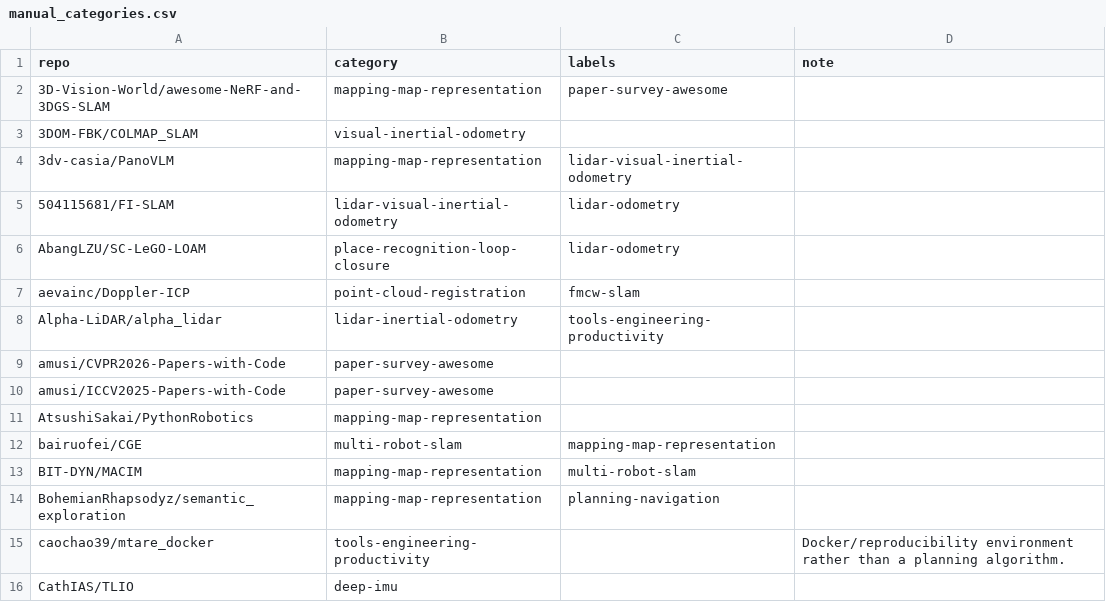
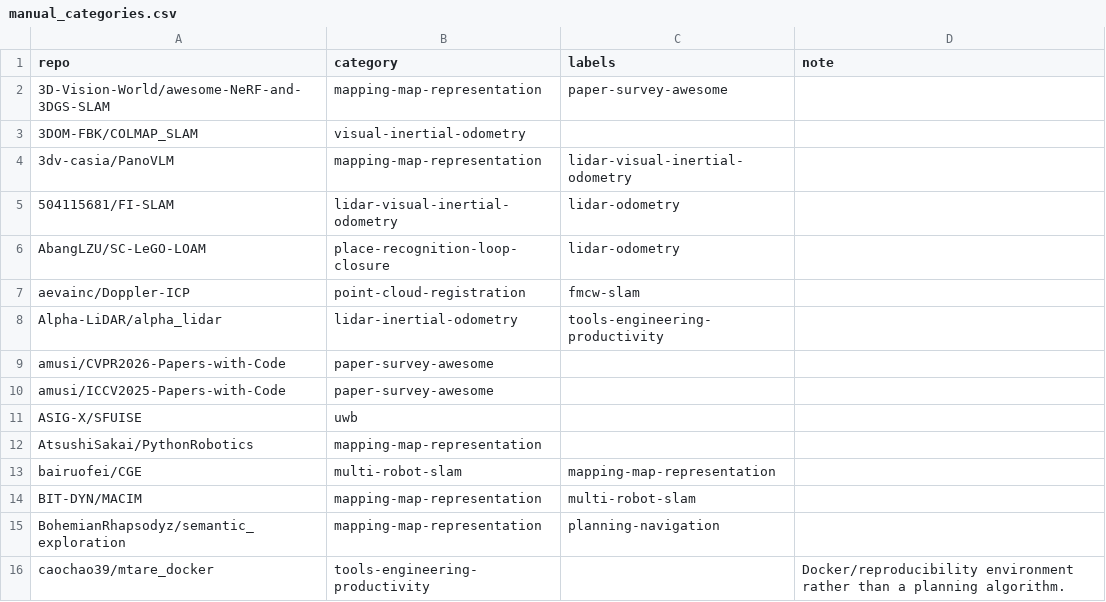
Before and after one commit to astronaunt/robotics-star-atlas, a CSV file: data/manual_categories.csv, drawn as a sheet; only a part is shown; the shorter side is filled out with more unchanged rows; the diff names each change by its address in the sheet, - before the commit and + after, or states it on an @@ line.

```diff
--- a/data/manual_categories.csv
+++ b/data/manual_categories.csv
+row 11: ASIG-X/SFUISE | uwb
```
Also changed, not shown: 7 other files.
